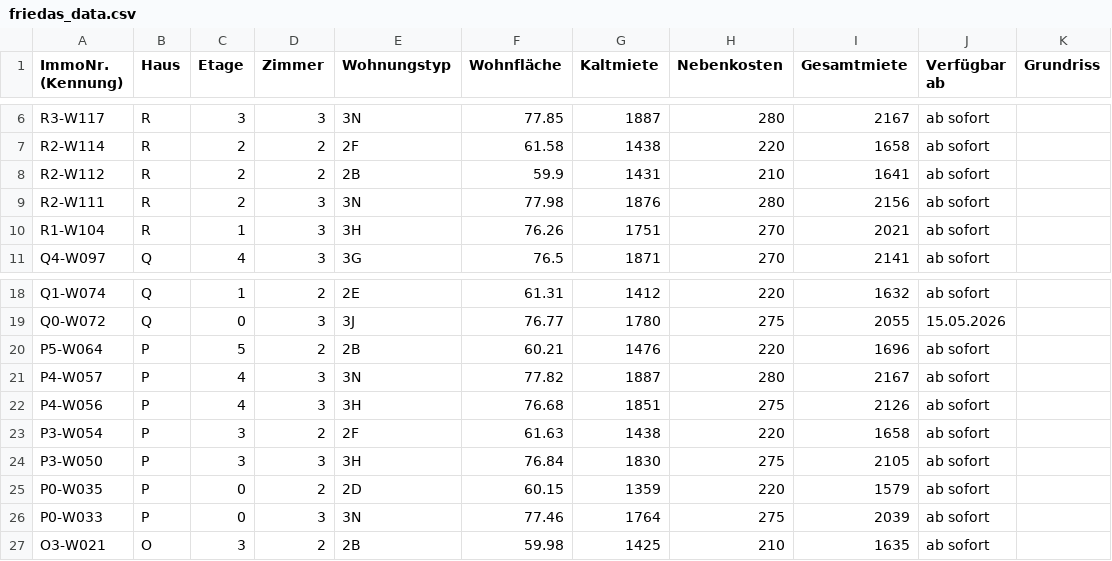
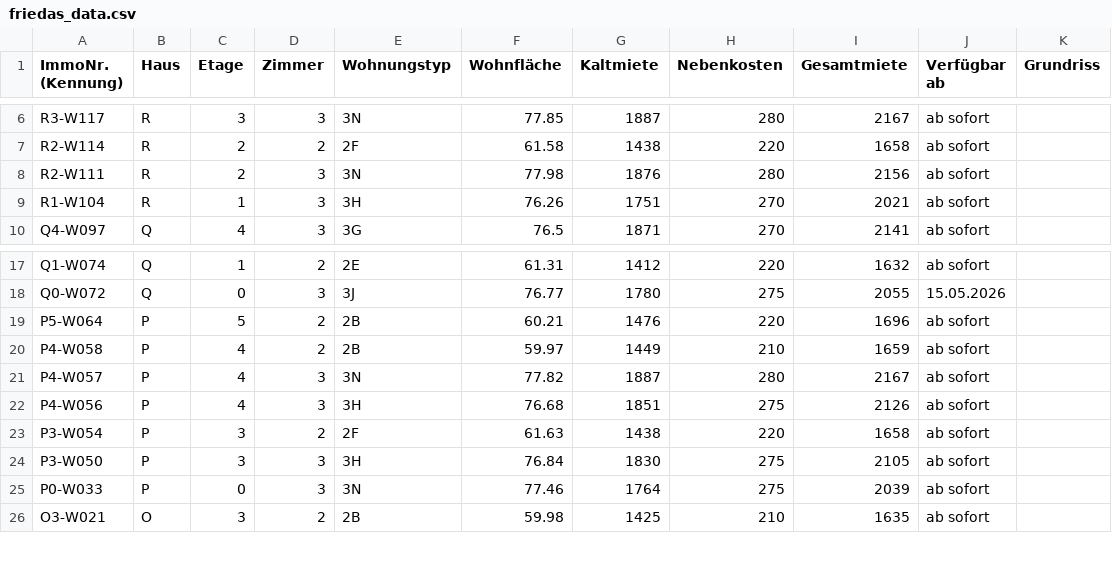
Before and after one commit to kkrainov/friedas-tracker, a CSV file: friedas_data.csv, drawn as a sheet; only a part is shown, gaps mark what is left out; removed rows and columns are numbered as before the commit, all else as after; the diff names each change by its address in the sheet, - before the commit and + after, or states it on an @@ line.

Commit message:
Update: 2026-04-09

```diff
--- a/friedas_data.csv
+++ b/friedas_data.csv
-row 8: R2-W112 | R | 2 | 2 | 2B | 59.9 | 1431 | 210 | 1641 | ab sofort
+row 20: P4-W058 | P | 4 | 2 | 2B | 59.97 | 1449 | 210 | 1659 | ab sofort
-row 25: P0-W035 | P | 0 | 2 | 2D | 60.15 | 1359 | 220 | 1579 | ab sofort
```
